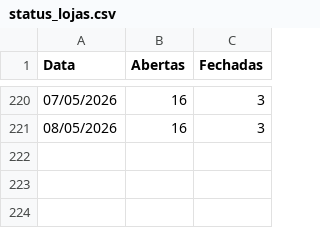
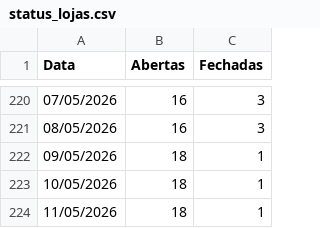
Before and after one commit to mateusmattos/omni-dashboard, a CSV file: status_lojas.csv, drawn as a sheet; only a part is shown, gaps mark what is left out; the diff names each change by its address in the sheet, - before the commit and + after, or states it on an @@ line.

Commit message:
Add files via upload

```diff
--- a/status_lojas.csv
+++ b/status_lojas.csv
+row 222: 09/05/2026 | 18 | 1
+row 223: 10/05/2026 | 18 | 1
+row 224: 11/05/2026 | 18 | 1
```
